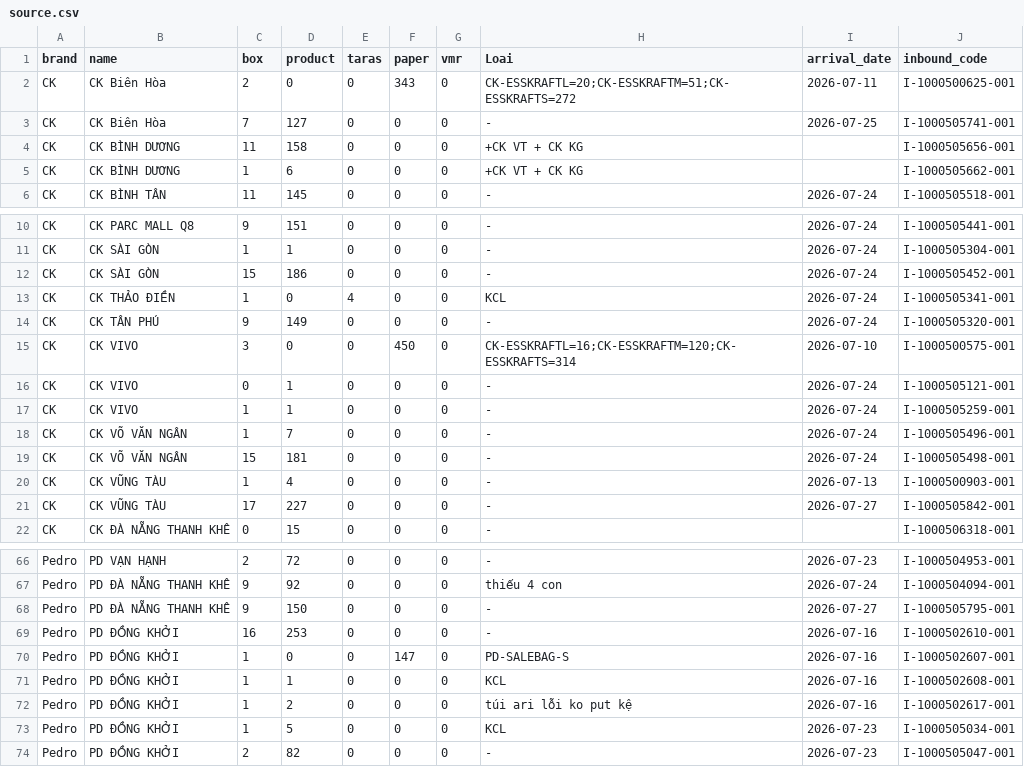
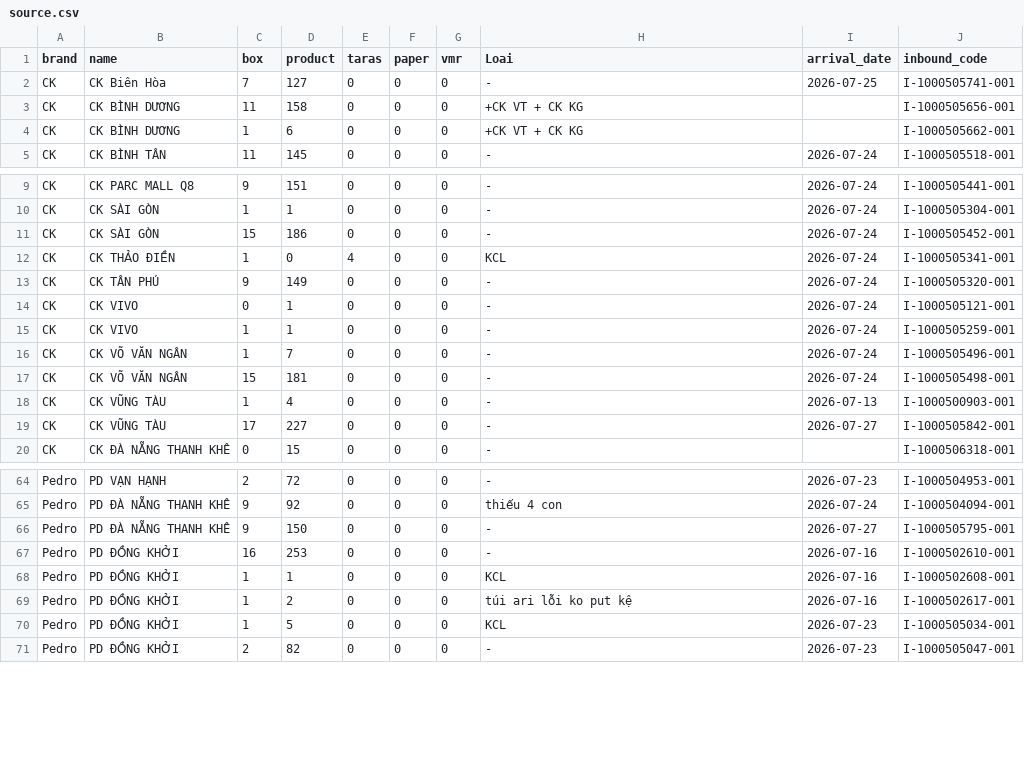
Before and after one commit to thuanmaison113-boop/newinbound, a CSV file: source.csv, drawn as a sheet; only a part is shown, gaps mark what is left out.

Commit message:
Add files via upload

```diff
--- a/source.csv
+++ b/source.csv
@@ -1,3 +1,2 @@
 "brand","name","box","product","taras","paper","vmr","Loai","arrival_date","inbound_code"
-CK,CK Biên Hòa,2,0,0,343,0,CK-ESSKRAFTL=20;CK-ESSKRAFTM=51;CK-ESSKRAFTS=272,"2026-07-11",I-1000500625-001
 CK,CK Biên Hòa,7,127,0,0,0,-,"2026-07-25",I-1000505741-001
@@ -14,3 +13,2 @@ CK,CK THẢO ĐIỀN,1,0,4,0,0,KCL,"2026-07-24",I-1000505341-001
 CK,CK TÂN PHÚ,9,149,0,0,0,-,"2026-07-24",I-1000505320-001
-CK,CK VIVO,3,0,0,450,0,CK-ESSKRAFTL=16;CK-ESSKRAFTM=120;CK-ESSKRAFTS=314,"2026-07-10",I-1000500575-001
 CK,CK VIVO,0,1,0,0,0,-,"2026-07-24",I-1000505121-001
@@ -69,3 +67,2 @@ Pedro,PD ĐÀ NẴNG THANH KHÊ,9,150,0,0,0,-,"2026-07-27",I-1000505795-001
 Pedro,PD ĐỒNG KHỞI,16,253,0,0,0,-,"2026-07-16",I-1000502610-001
-Pedro,PD ĐỒNG KHỞI,1,0,0,147,0,PD-SALEBAG-S,"2026-07-16",I-1000502607-001
 Pedro,PD ĐỒNG KHỞI,1,1,0,0,0,KCL,"2026-07-16",I-1000502608-001
```
